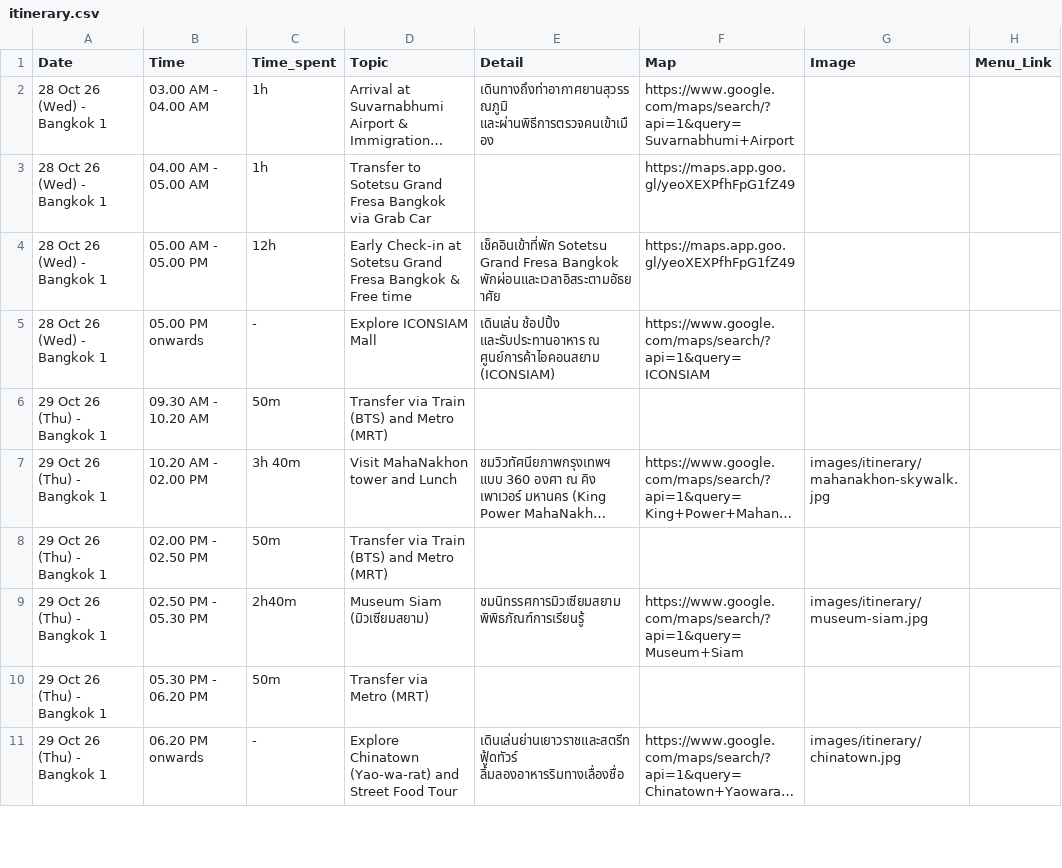
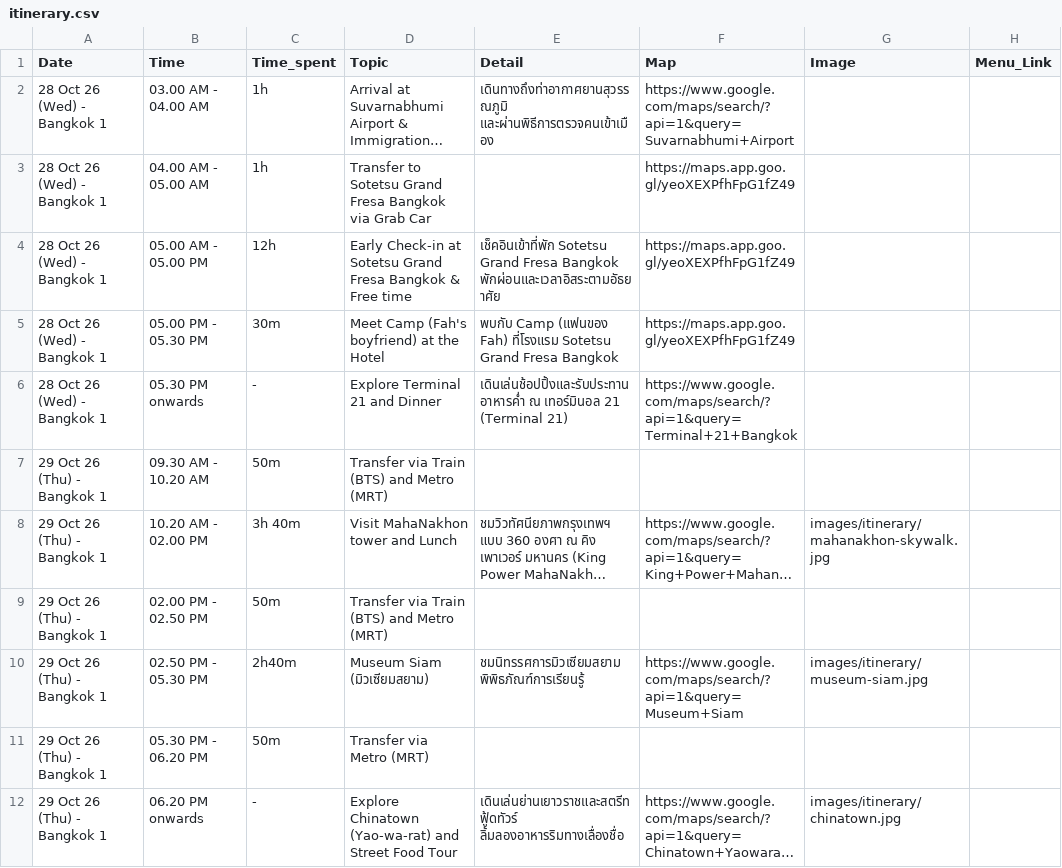
Before and after one commit to asamaliammukda-ux/thailand2026, a CSV file: data/itinerary.csv, drawn as a sheet; only a part is shown; long unchanged cells end in ….

```diff
--- a/data/itinerary.csv
+++ b/data/itinerary.csv
@@ -4,3 +4,4 @@ Date,Time,Time_spent,Topic,Detail,Map,Image,Menu_Link
 28 Oct 26 (Wed) - Bangkok 1,05.00 AM - 05.00 PM,12h,Early Check-in at Sotetsu Grand Fresa Bangkok & Free time,เช็คอินเข้าที่พัก Sotetsu Grand Fresa Bangkok พักผ่อนและเวลาอิสระตามอัธยาศัย,https://maps.app.goo.gl/yeoXEXPfhFpG1fZ49,,
-28 Oct 26 (Wed) - Bangkok 1,05.00 PM onwards,-,Explore ICONSIAM Mall,เดินเล่น ช้อปปิ้ง และรับประทานอาหาร ณ ศูนย์การค้าไอคอนสยาม (ICONSIAM),https://www.google.com/maps/search/?api=1&query=ICONSIAM,,
+28 Oct 26 (Wed) - Bangkok 1,05.00 PM - 05.30 PM,30m,Meet Camp (Fah's boyfriend) at the Hotel,พบกับ Camp (แฟนของ Fah) ที่โรงแรม Sotetsu Grand Fresa Bangkok,https://maps.app.goo.gl/yeoXEXPfhFpG1fZ49,,
+28 Oct 26 (Wed) - Bangkok 1,05.30 PM onwards,-,Explore Terminal 21 and Dinner,เดินเล่นช้อปปิ้งและรับประทานอาหารค่ำ ณ เทอร์มินอล 21 (Terminal 21),https://www.google.com/maps/search/?api=1&query=Terminal+21+Bangkok,,
 29 Oct 26 (Thu) - Bangkok 1,09.30 AM - 10.20 AM,50m,Transfer via Train (BTS) and Metro (MRT),,,,
```
Also changed, not shown: 1 other file.
